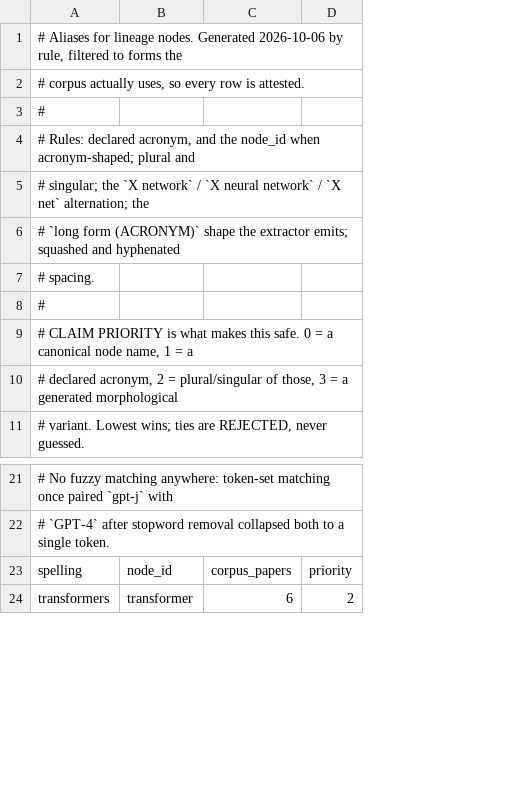
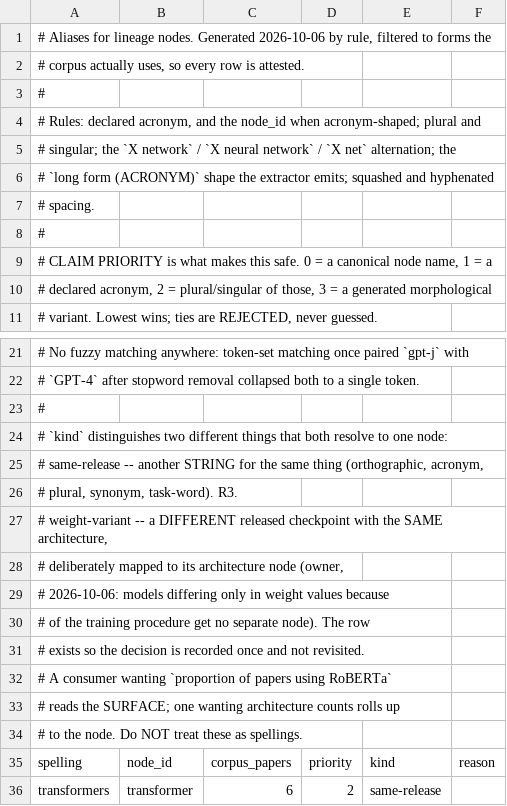
Before and after one commit to bouthilx/paperext, a TSV file: data/ontology/design/axes_models/lineage/SPELLINGS.tsv, drawn as a sheet; only a part is shown, gaps mark what is left out; the diff covers the shown part only; the diff names each change by its address in the sheet, - before the commit and + after, or states it on an @@ line.

```diff
--- a/data/ontology/design/axes_models/lineage/SPELLINGS.tsv
+++ b/data/ontology/design/axes_models/lineage/SPELLINGS.tsv
+column E, rows 35-36: kind | same-release
+column F, row 35: reason
+row 23: #
+row 24: # `kind` distinguishes two different things that both resolve to one node:
+row 25: # same-release -- another STRING for the same thing (orthographic, acronym,
+row 26: # plural, synonym, task-word). R3.
+row 27: # weight-variant -- a DIFFERENT released checkpoint with the SAME architecture,
+row 28: # deliberately mapped to its architecture node (owner,
+row 29: # 2026-10-06: models differing only in weight values because
+row 30: # of the training procedure get no separate node). The row
+row 31: # exists so the decision is recorded once and not revisited.
+row 32: # A consumer wanting `proportion of papers using RoBERTa`
+row 33: # reads the SURFACE; one wanting architecture counts rolls up
+row 34: # to the node. Do NOT treat these as spellings.
```
Also changed, not shown: 26 added rows elsewhere in this file, data/ontology/design/axes_models/lineage/nodes.tsv, 1 other file.
